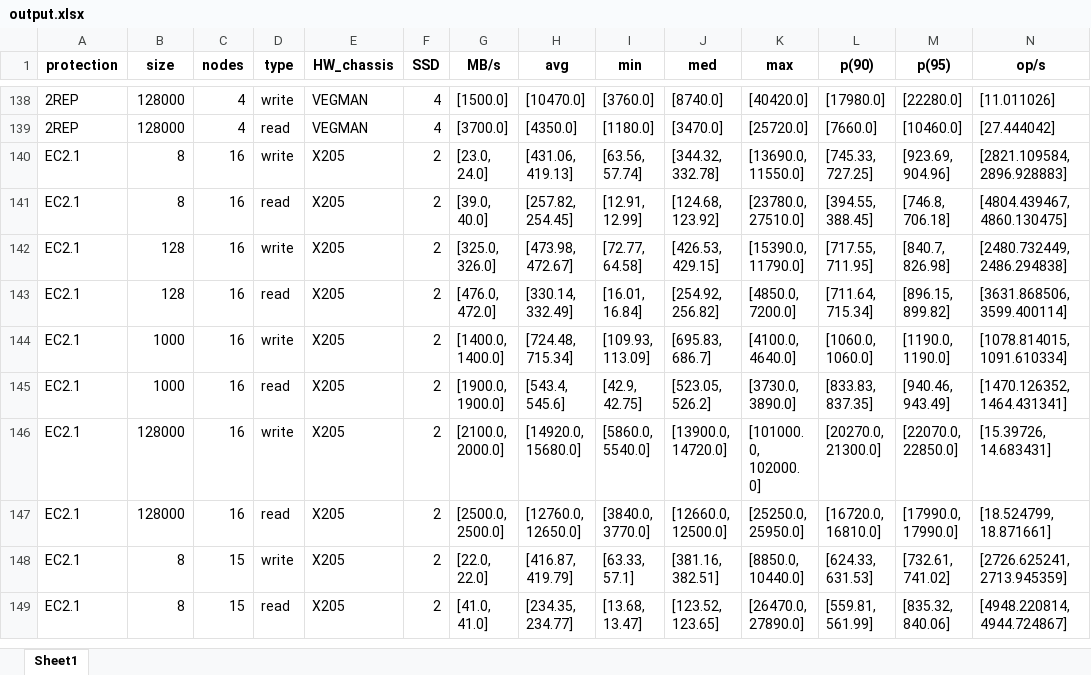
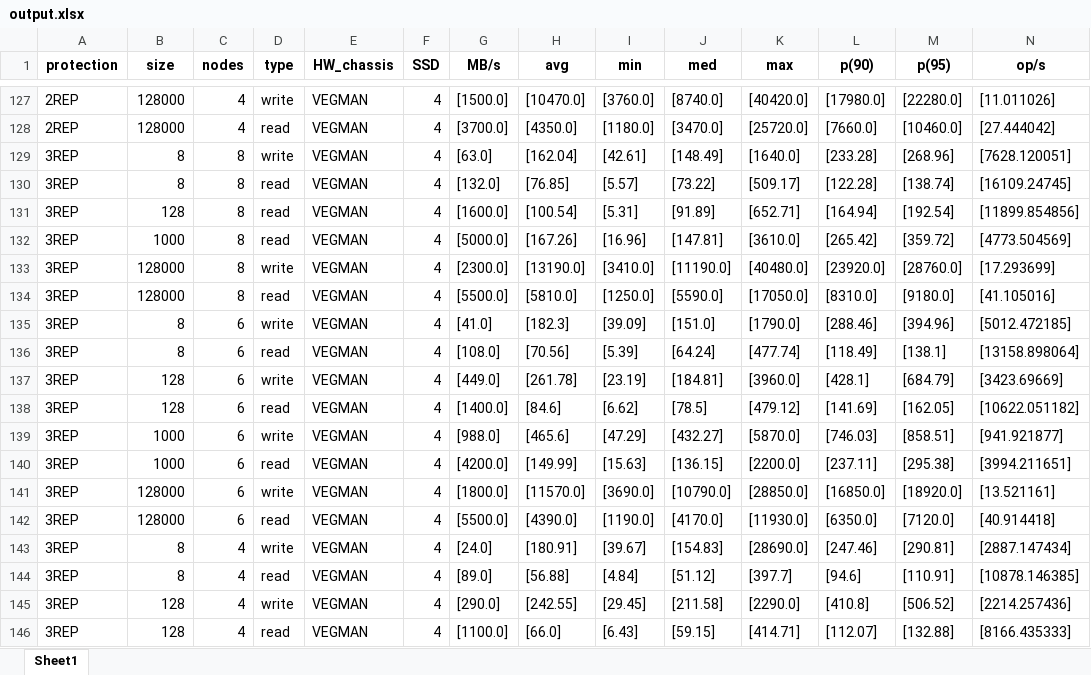
Before and after one commit to Sziringowski/SDS-modelling, an Excel workbook: output.xlsx, sheet Sheet1, drawn as a sheet; only a part is shown, gaps mark what is left out; the shorter side is filled out with more unchanged rows; values as stored, in another font and other column widths than the file's, no borders; rows hold the shown columns only; the diff covers the shown part only; the diff names each change by its address in the sheet, - before the commit and + after, or states it on an @@ line.

```diff
--- a/output.xlsx (sheet Sheet1)
+++ b/output.xlsx (sheet Sheet1)
+row 129: 3REP | 8 | 8 | write | VEGMAN | 4 | [63.0] | [162.04] | [42.61] | [148.49] | [1640.0] | [233.28] | [268.96] | [7628.120051]
+row 130: 3REP | 8 | 8 | read | VEGMAN | 4 | [132.0] | [76.85] | [5.57] | [73.22] | [509.17] | [122.28] | [138.74] | [16109.24745]
+row 131: 3REP | 128 | 8 | read | VEGMAN | 4 | [1600.0] | [100.54] | [5.31] | [91.89] | [652.71] | [164.94] | [192.54] | [11899.854856]
+row 132: 3REP | 1000 | 8 | read | VEGMAN | 4 | [5000.0] | [167.26] | [16.96] | [147.81] | [3610.0] | [265.42] | [359.72] | [4773.504569]
+row 133: 3REP | 128000 | 8 | write | VEGMAN | 4 | [2300.0] | [13190.0] | [3410.0] | [11190.0] | [40480.0] | [23920.0] | [28760.0] | [17.293699]
+row 134: 3REP | 128000 | 8 | read | VEGMAN | 4 | [5500.0] | [5810.0] | [1250.0] | [5590.0] | [17050.0] | [8310.0] | [9180.0] | [41.105016]
+row 135: 3REP | 8 | 6 | write | VEGMAN | 4 | [41.0] | [182.3] | [39.09] | [151.0] | [1790.0] | [288.46] | [394.96] | [5012.472185]
+row 136: 3REP | 8 | 6 | read | VEGMAN | 4 | [108.0] | [70.56] | [5.39] | [64.24] | [477.74] | [118.49] | [138.1] | [13158.898064]
+row 137: 3REP | 128 | 6 | write | VEGMAN | 4 | [449.0] | [261.78] | [23.19] | [184.81] | [3960.0] | [428.1] | [684.79] | [3423.69669]
+row 138: 3REP | 128 | 6 | read | VEGMAN | 4 | [1400.0] | [84.6] | [6.62] | [78.5] | [479.12] | [141.69] | [162.05] | [10622.051182]
+row 139: 3REP | 1000 | 6 | write | VEGMAN | 4 | [988.0] | [465.6] | [47.29] | [432.27] | [5870.0] | [746.03] | [858.51] | [941.921877]
+row 140: 3REP | 1000 | 6 | read | VEGMAN | 4 | [4200.0] | [149.99] | [15.63] | [136.15] | [2200.0] | [237.11] | [295.38] | [3994.211651]
+row 141: 3REP | 128000 | 6 | write | VEGMAN | 4 | [1800.0] | [11570.0] | [3690.0] | [10790.0] | [28850.0] | [16850.0] | [18920.0] | [13.521161]
+row 142: 3REP | 128000 | 6 | read | VEGMAN | 4 | [5500.0] | [4390.0] | [1190.0] | [4170.0] | [11930.0] | [6350.0] | [7120.0] | [40.914418]
+row 143: 3REP | 8 | 4 | write | VEGMAN | 4 | [24.0] | [180.91] | [39.67] | [154.83] | [28690.0] | [247.46] | [290.81] | [2887.147434]
+row 144: 3REP | 8 | 4 | read | VEGMAN | 4 | [89.0] | [56.88] | [4.84] | [51.12] | [397.7] | [94.6] | [110.91] | [10878.146385]
+row 145: 3REP | 128 | 4 | write | VEGMAN | 4 | [290.0] | [242.55] | [29.45] | [211.58] | [2290.0] | [410.8] | [506.52] | [2214.257436]
+row 146: 3REP | 128 | 4 | read | VEGMAN | 4 | [1100.0] | [66.0] | [6.43] | [59.15] | [414.71] | [112.07] | [132.88] | [8166.435333]
```
Also changed, not shown: 4 added rows and 15 removed rows elsewhere in this sheet, 7 other files.
